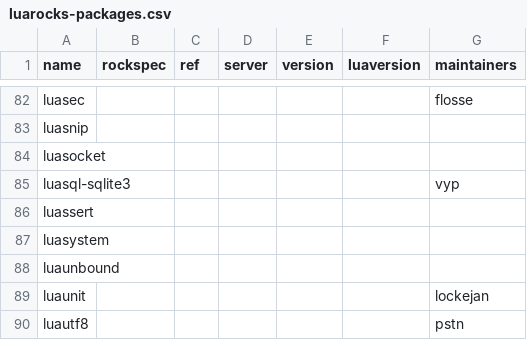
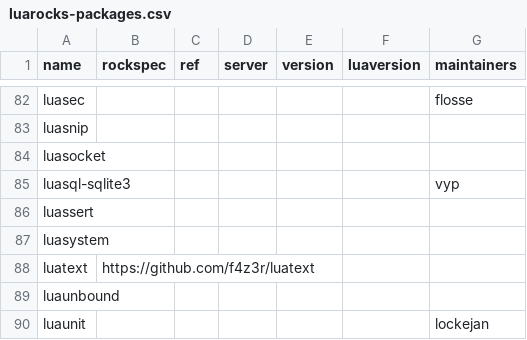
Before and after one commit to KittenConnect/nixpkgs, a CSV file: maintainers/scripts/luarocks-packages.csv, drawn as a sheet; only a part is shown, gaps mark what is left out; the shorter side is filled out with more unchanged rows.

Commit message:
chore: add luajitPackages.luatext, lua51Packages.luatext, lua52Packages.luatext, lua53Packages.luatext, lua54Packages.luatext

```diff
--- a/maintainers/scripts/luarocks-packages.csv
+++ b/maintainers/scripts/luarocks-packages.csv
@@ -87,2 +87,3 @@ luassert,,,,,,
 luasystem,,,,,,
+luatext,https://github.com/f4z3r/luatext,,,,,
 luaunbound,,,,,,
```
Also changed, not shown: 1 other file.
